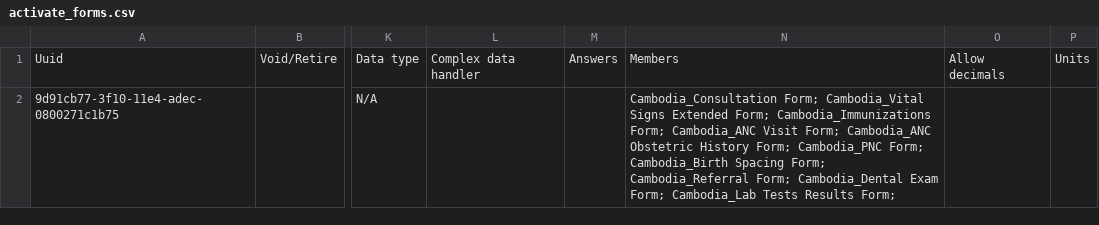
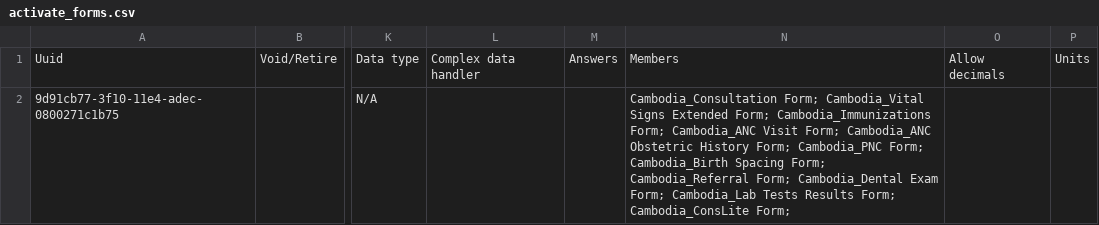
Before and after one commit to rbuisson/openmrs-config-omrs2018, a CSV file: configuration/concepts/activate_forms.csv, drawn as a sheet; only a part is shown, gaps mark what is left out; the diff names each change by its address in the sheet, - before the commit and + after, or states it on an @@ line.

Commit message:
TLC-55: replace slim consultation form, lowercase signs/symptoms
	modified:   configuration/concepts/activate_forms.csv
	modified:   configuration/concepts/concepts.csv
	new file:   configuration/concepts/conslite_form.csv
	modified:   configuration/concepts/consultation_form.csv

```diff
--- a/configuration/concepts/activate_forms.csv
+++ b/configuration/concepts/activate_forms.csv
-N2: …Results Form;
+N2: …Results Form; Cambodia_ConsLite Form;
```
Also changed, not shown: configuration/concepts/concepts.csv, configuration/concepts/consultation_form.csv, 1 other file.
